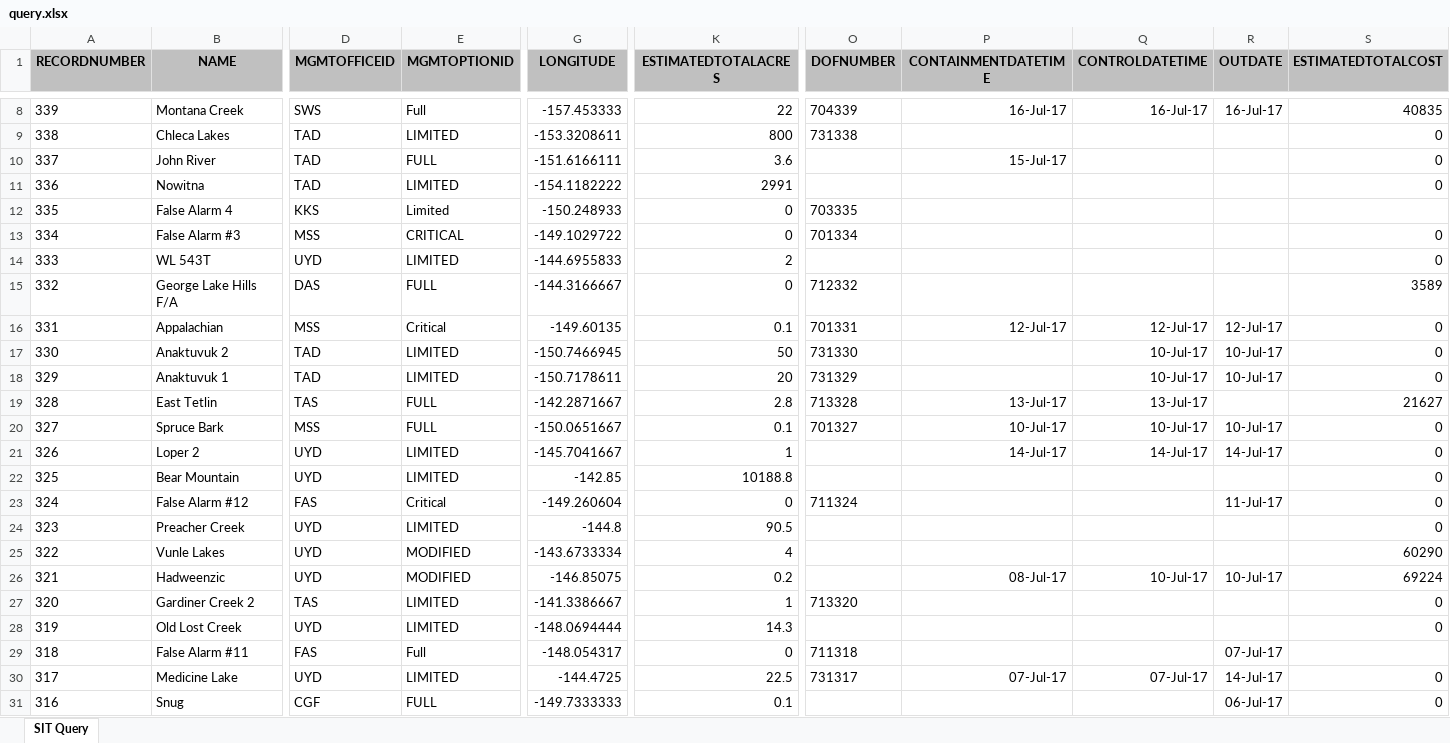
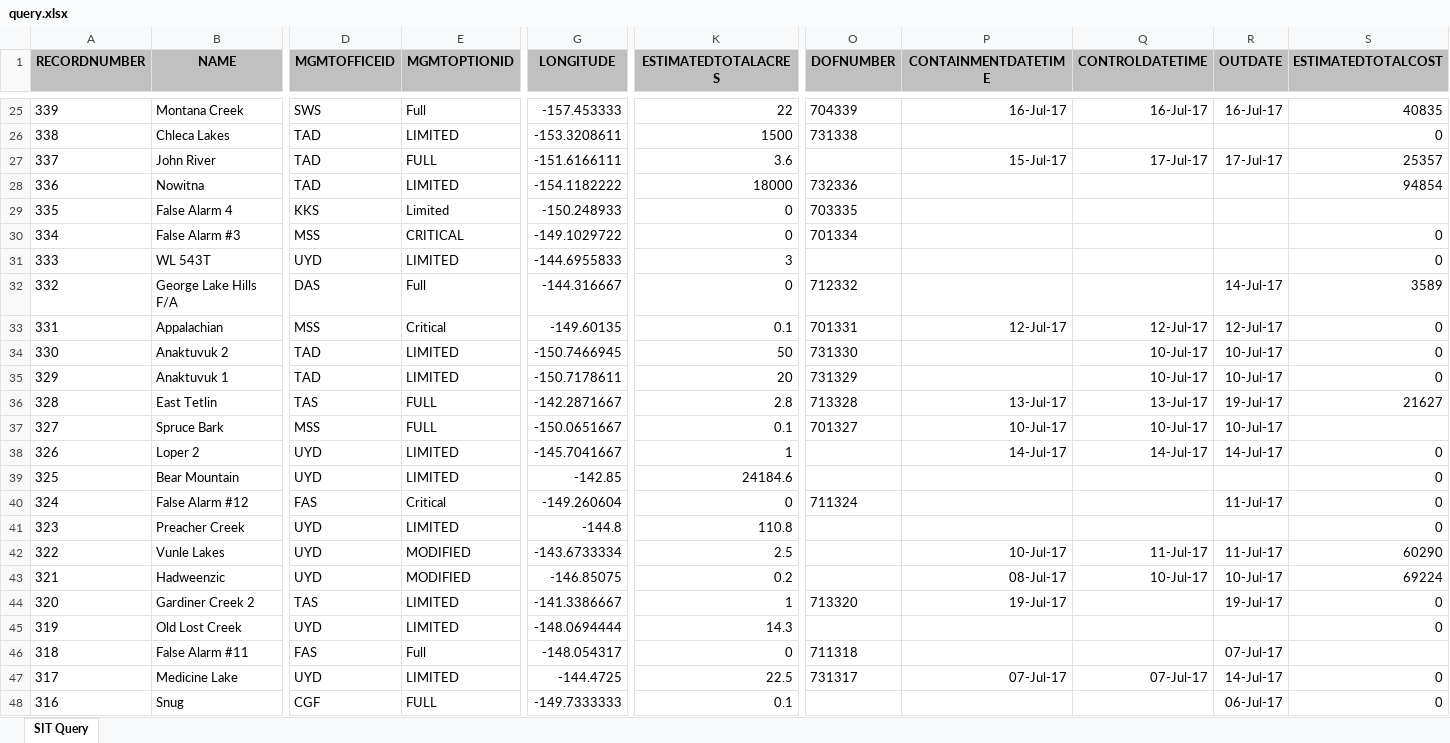
Before and after one commit to benmatheson/fire, an Excel workbook: query.xlsx, sheet SIT Query, drawn as a sheet; only a part is shown, gaps mark what is left out; values as stored, in another font and other column widths than the file's, no borders; addresses are those after the commit; the diff covers the shown part only; the diff names each change by its address in the sheet, - before the commit and + after, or states it on an @@ line.

```diff
--- a/query.xlsx (sheet SIT Query)
+++ b/query.xlsx (sheet SIT Query)
-K26 (ESTIMATEDTOTALACRES): 800
+K26 (ESTIMATEDTOTALACRES): 1500
-Q27 (CONTROLDATETIME): (empty)
+Q27 (CONTROLDATETIME): 17-Jul-17
-R27 (OUTDATE): (empty)
+R27 (OUTDATE): 17-Jul-17
-S27 (ESTIMATEDTOTALCOST): 0
+S27 (ESTIMATEDTOTALCOST): 25357
-K28 (ESTIMATEDTOTALACRES): 2991
+K28 (ESTIMATEDTOTALACRES): 18000
-O28 (DOFNUMBER): (empty)
+O28 (DOFNUMBER): 732336
-S28 (ESTIMATEDTOTALCOST): 0
+S28 (ESTIMATEDTOTALCOST): 94854
-K31 (ESTIMATEDTOTALACRES): 2
+K31 (ESTIMATEDTOTALACRES): 3
-E32 (MGMTOPTIONID): FULL
+E32 (MGMTOPTIONID): Full
-G32 (LONGITUDE): -144.3166667
+G32 (LONGITUDE): -144.316667
-R32 (OUTDATE): (empty)
+R32 (OUTDATE): 14-Jul-17
-R36 (OUTDATE): (empty)
+R36 (OUTDATE): 19-Jul-17
-S37 (ESTIMATEDTOTALCOST): 0
+S37 (ESTIMATEDTOTALCOST): (empty)
-K39 (ESTIMATEDTOTALACRES): 10188.8
+K39 (ESTIMATEDTOTALACRES): 24184.6
-K41 (ESTIMATEDTOTALACRES): 90.5
+K41 (ESTIMATEDTOTALACRES): 110.8
-K42 (ESTIMATEDTOTALACRES): 4
+K42 (ESTIMATEDTOTALACRES): 2.5
-P42 (CONTAINMENTDATETIME): (empty)
+P42 (CONTAINMENTDATETIME): 10-Jul-17
-Q42 (CONTROLDATETIME): (empty)
+Q42 (CONTROLDATETIME): 11-Jul-17
-R42 (OUTDATE): (empty)
+R42 (OUTDATE): 11-Jul-17
-P44 (CONTAINMENTDATETIME): (empty)
+P44 (CONTAINMENTDATETIME): 19-Jul-17
-R44 (OUTDATE): (empty)
+R44 (OUTDATE): 19-Jul-17
```
Also changed, not shown: 18 added rows and 126 edited cells elsewhere in this sheet, 5 other files.
